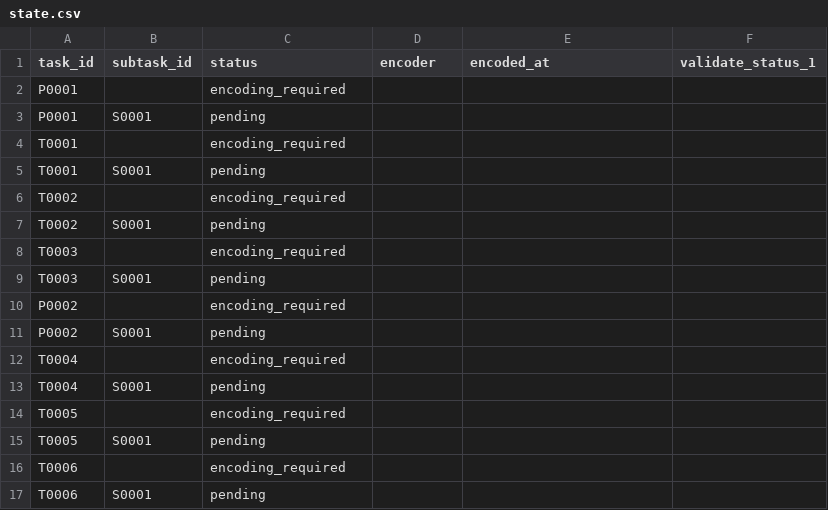
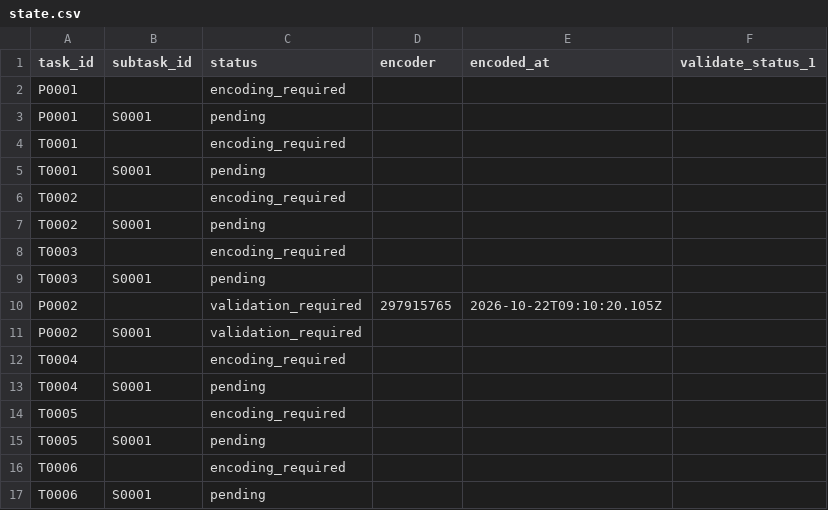
Before and after one commit to ohwjd/test-20261021-1, a CSV file: tracking/state.csv, drawn as a sheet.

```diff
--- a/tracking/state.csv
+++ b/tracking/state.csv
@@ -9,4 +9,4 @@ T0003,,encoding_required,,,
 T0003,S0001,pending,,,
-P0002,,encoding_required,,,
-P0002,S0001,pending,,,
+P0002,,validation_required,297915765,2026-10-22T09:10:20.105Z,
+P0002,S0001,validation_required,,,
 T0004,,encoding_required,,,
```
Also changed, not shown: tracking/history.csv, 5 other files.
